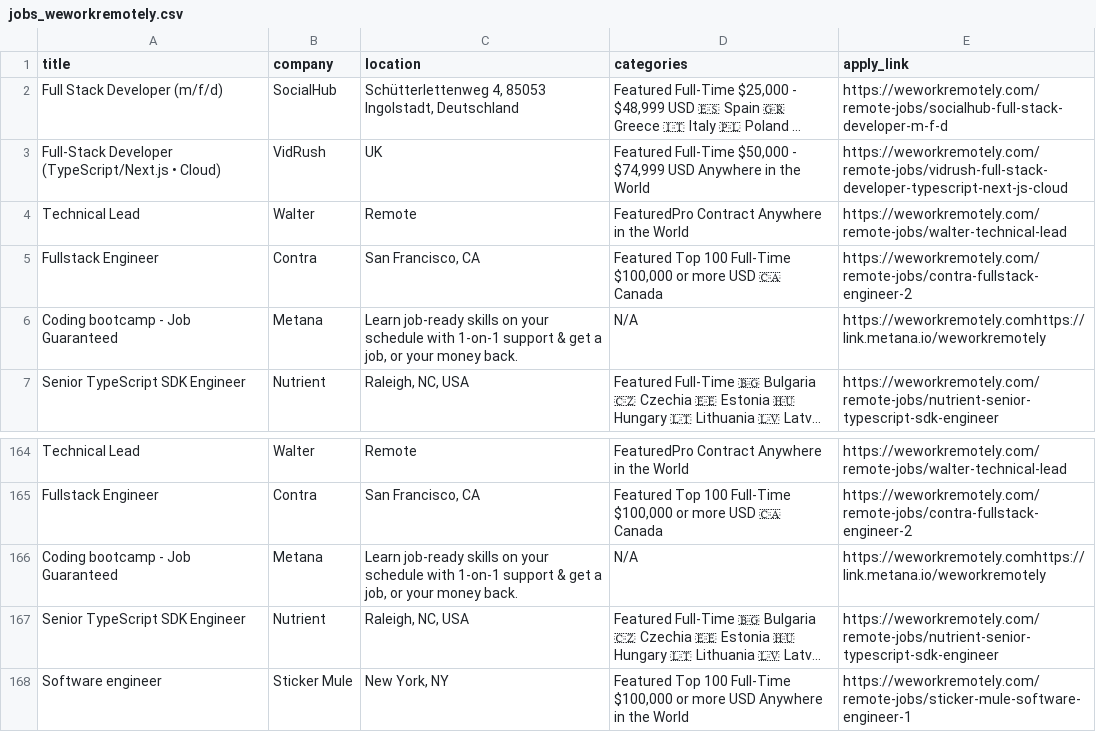
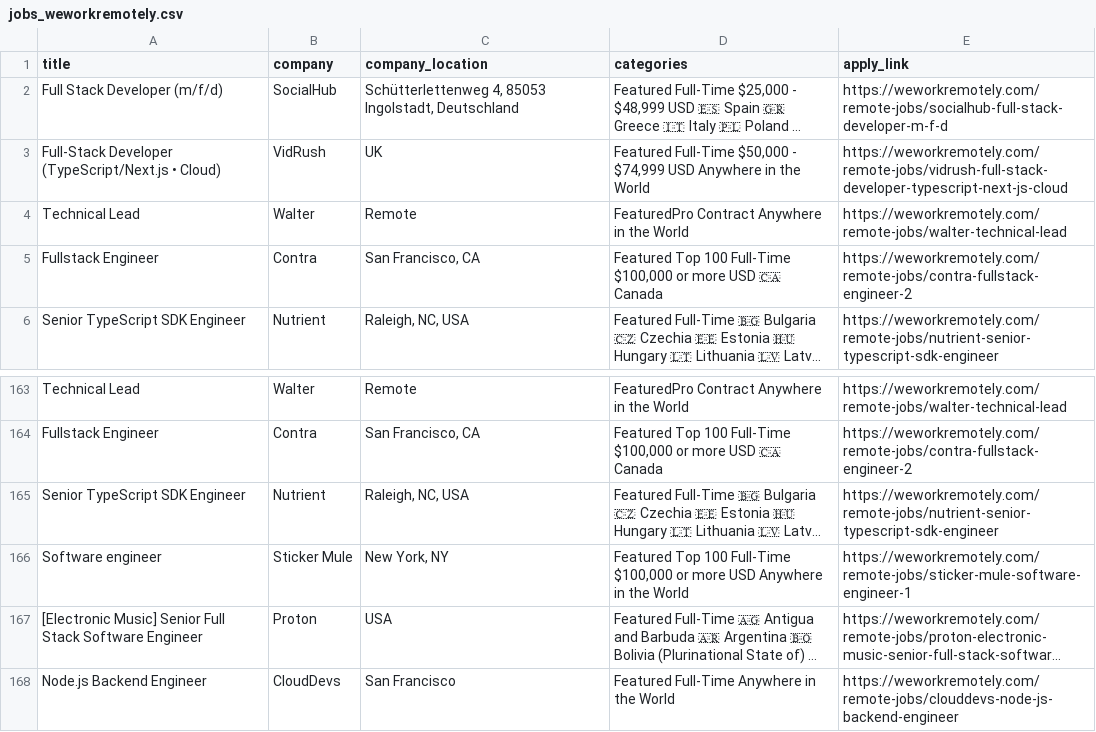
Before and after one commit to Boffins03/Remote-Job-Analyzer, a CSV file: data/processed/jobs_weworkremotely.csv, drawn as a sheet; only a part is shown, gaps mark what is left out; the shorter side is filled out with more unchanged rows; long unchanged cells end in …; the diff names each change by its address in the sheet, - before the commit and + after, or states it on an @@ line.

```diff
--- a/data/processed/jobs_weworkremotely.csv
+++ b/data/processed/jobs_weworkremotely.csv
-C1: location
+C1: company_location
-row 6: Coding bootcamp - Job Guaranteed | Metana | Learn job-ready skills on your schedule with 1-on-1 support & get a job, or your money back. | N/A | https://weworkremotely.comhttps://link.metana.io/weworkremotely
-row 166: Coding bootcamp - Job Guaranteed | Metana | Learn job-ready skills on your schedule with 1-on-1 support & get a job, or your money back. | N/A | https://weworkremotely.comhttps://link.metana.io/weworkremotely
```
Also changed, not shown: data/processed/jobs_remoteok.csv, 35 other files.
